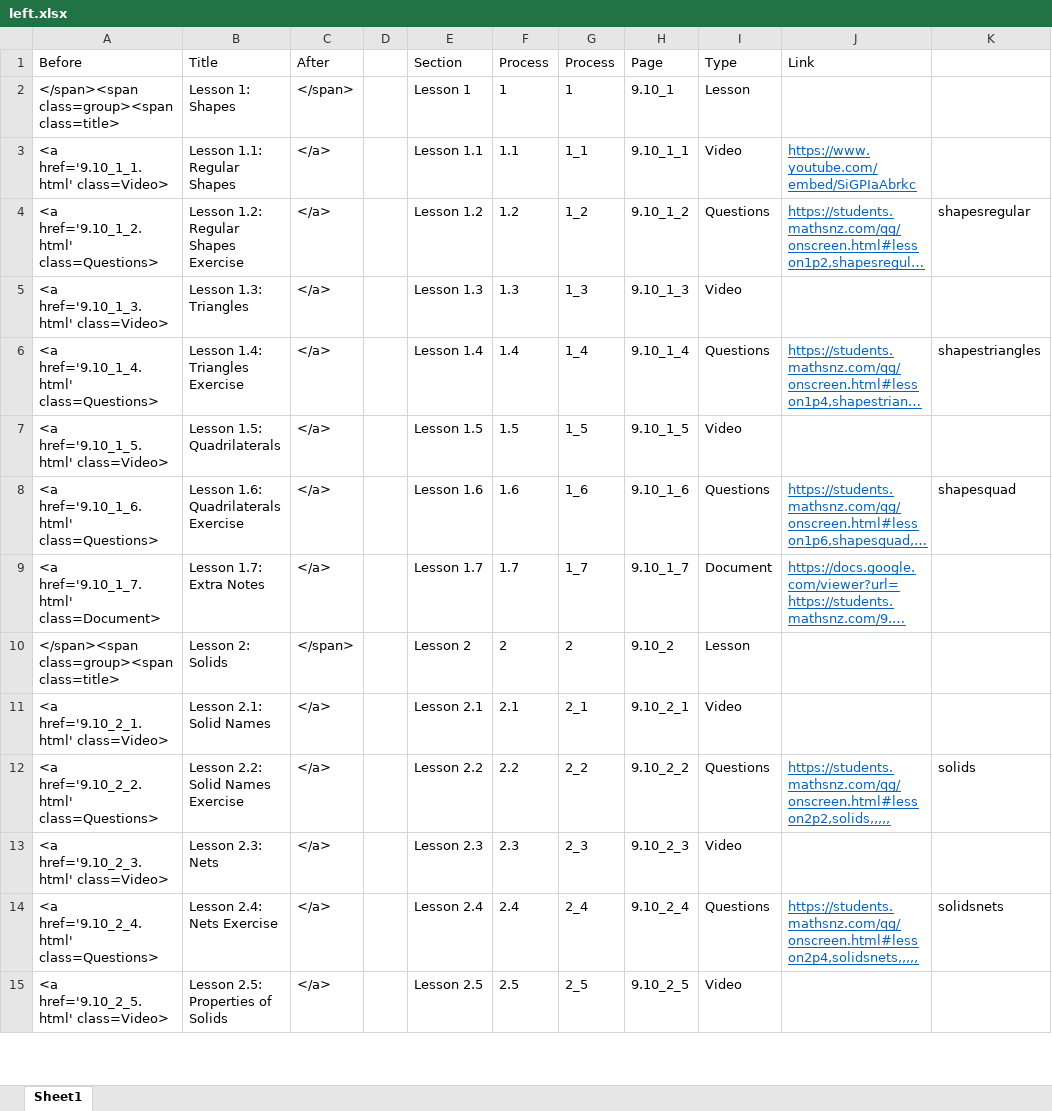
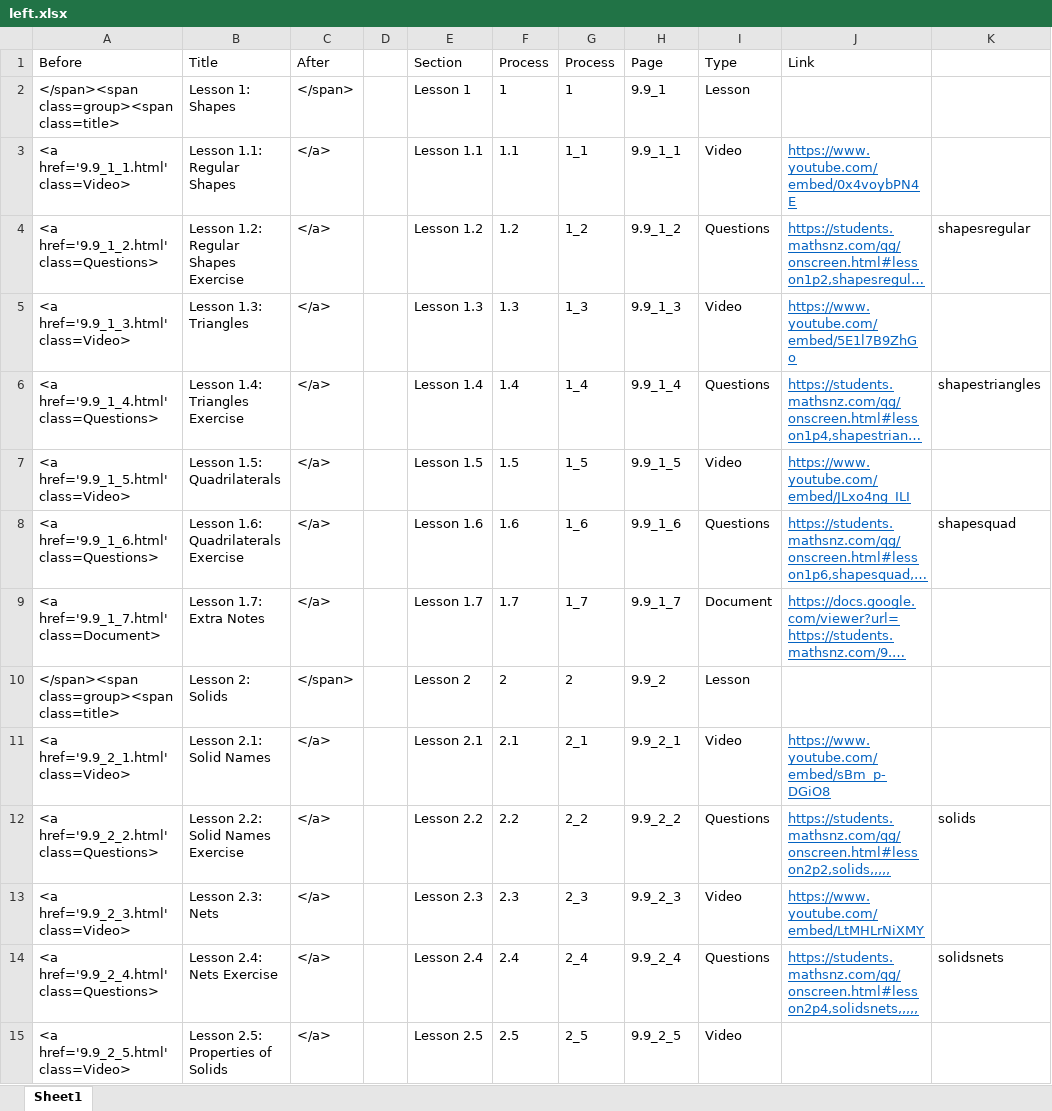
Before and after one commit to mathsnz/students.mathsnz.com, an Excel workbook: 9.9/left.xlsx, sheet Sheet1, drawn as a sheet; only a part is shown; long unchanged cells end in …; values as stored, in another font and other column widths than the file's, no borders; the diff covers the shown part only; the diff names each change by its address in the sheet, - before the commit and + after, or states it on an @@ line.

```diff
--- a/9.9/left.xlsx (sheet Sheet1)
+++ b/9.9/left.xlsx (sheet Sheet1)
-H2 (Page): 9.10_1
+H2 (Page): 9.9_1
-A3 (Before): <a href='9.10_1_1.html' class=Video>
+A3 (Before): <a href='9.9_1_1.html' class=Video>
-H3 (Page): 9.10_1_1
+H3 (Page): 9.9_1_1
-J3 (Link): https://www.youtube.com/embed/SiGPIaAbrkc
+J3 (Link): https://www.youtube.com/embed/0x4voybPN4E
-A4 (Before): <a href='9.10_1_2.html' class=Questions>
+A4 (Before): <a href='9.9_1_2.html' class=Questions>
-H4 (Page): 9.10_1_2
+H4 (Page): 9.9_1_2
-A5 (Before): <a href='9.10_1_3.html' class=Video>
+A5 (Before): <a href='9.9_1_3.html' class=Video>
-H5 (Page): 9.10_1_3
+H5 (Page): 9.9_1_3
-J5 (Link): (empty)
+J5 (Link): https://www.youtube.com/embed/5E1l7B9ZhGo
-A6 (Before): <a href='9.10_1_4.html' class=Questions>
+A6 (Before): <a href='9.9_1_4.html' class=Questions>
-H6 (Page): 9.10_1_4
+H6 (Page): 9.9_1_4
-A7 (Before): <a href='9.10_1_5.html' class=Video>
+A7 (Before): <a href='9.9_1_5.html' class=Video>
-H7 (Page): 9.10_1_5
+H7 (Page): 9.9_1_5
-J7 (Link): (empty)
+J7 (Link): https://www.youtube.com/embed/JLxo4ng_ILI
-A8 (Before): <a href='9.10_1_6.html' class=Questions>
+A8 (Before): <a href='9.9_1_6.html' class=Questions>
-H8 (Page): 9.10_1_6
+H8 (Page): 9.9_1_6
-A9 (Before): <a href='9.10_1_7.html' class=Document>
+A9 (Before): <a href='9.9_1_7.html' class=Document>
-H9 (Page): 9.10_1_7
+H9 (Page): 9.9_1_7
-H10 (Page): 9.10_2
+H10 (Page): 9.9_2
-A11 (Before): <a href='9.10_2_1.html' class=Video>
+A11 (Before): <a href='9.9_2_1.html' class=Video>
-H11 (Page): 9.10_2_1
+H11 (Page): 9.9_2_1
-J11 (Link): (empty)
+J11 (Link): https://www.youtube.com/embed/sBm_p-DGiO8
-A12 (Before): <a href='9.10_2_2.html' class=Questions>
+A12 (Before): <a href='9.9_2_2.html' class=Questions>
-H12 (Page): 9.10_2_2
+H12 (Page): 9.9_2_2
-A13 (Before): <a href='9.10_2_3.html' class=Video>
+A13 (Before): <a href='9.9_2_3.html' class=Video>
-H13 (Page): 9.10_2_3
+H13 (Page): 9.9_2_3
-J13 (Link): (empty)
+J13 (Link): https://www.youtube.com/embed/LtMHLrNiXMY
-A14 (Before): <a href='9.10_2_4.html' class=Questions>
+A14 (Before): <a href='9.9_2_4.html' class=Questions>
-H14 (Page): 9.10_2_4
+H14 (Page): 9.9_2_4
-A15 (Before): <a href='9.10_2_5.html' class=Video>
+A15 (Before): <a href='9.9_2_5.html' class=Video>
-H15 (Page): 9.10_2_5
+H15 (Page): 9.9_2_5
```
Also changed, not shown: 6 added rows, 3 removed rows and 95 edited cells elsewhere in this sheet, formulas that keep their value, 11 other files.
